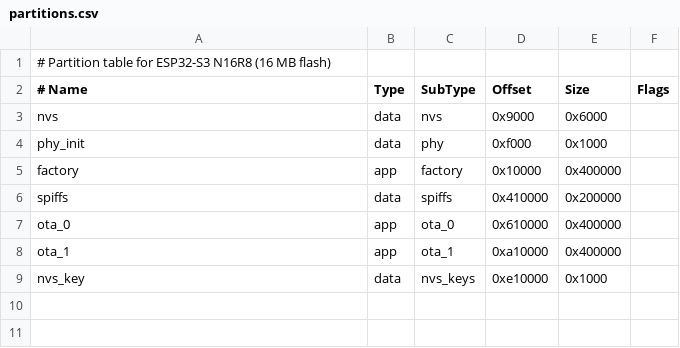
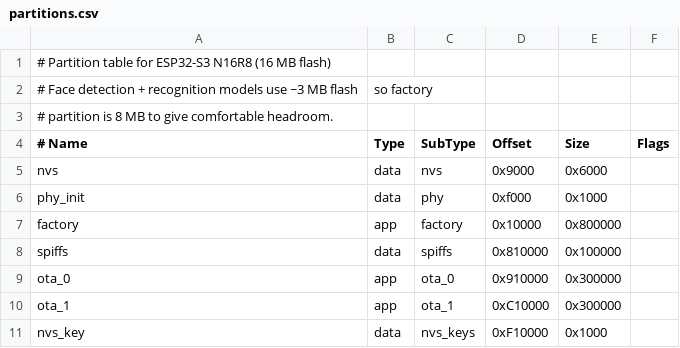
Before and after one commit to omerfarukcetinkaya/yyy, a CSV file: S3-CAM-Hub/partitions.csv, drawn as a sheet.

```diff
--- a/S3-CAM-Hub/partitions.csv
+++ b/S3-CAM-Hub/partitions.csv
@@ -1,2 +1,4 @@
 # Partition table for ESP32-S3 N16R8 (16 MB flash)
+# Face detection + recognition models use ~3 MB flash, so factory
+# partition is 8 MB to give comfortable headroom.
 # Name,     Type, SubType,  Offset,   Size,   Flags
@@ -4,6 +6,6 @@ nvs,        data, nvs,      0x9000,   0x6000,
 phy_init,   data, phy,      0xf000,   0x1000,
-factory,    app,  factory,  0x10000,  0x400000,
-spiffs,     data, spiffs,   0x410000, 0x200000,
-ota_0,      app,  ota_0,    0x610000, 0x400000,
-ota_1,      app,  ota_1,    0xa10000, 0x400000,
-nvs_key,    data, nvs_keys, 0xe10000, 0x1000,
+factory,    app,  factory,  0x10000,  0x800000,
+spiffs,     data, spiffs,   0x810000, 0x100000,
+ota_0,      app,  ota_0,    0x910000, 0x300000,
+ota_1,      app,  ota_1,    0xC10000, 0x300000,
+nvs_key,    data, nvs_keys, 0xF10000, 0x1000,
```
Also changed, not shown: 13 other files.
